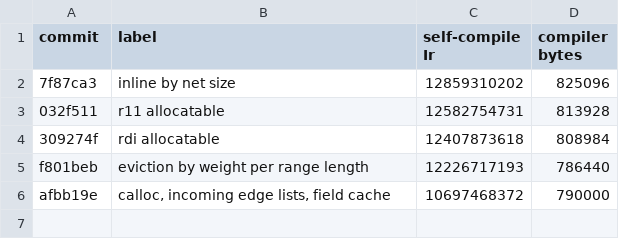
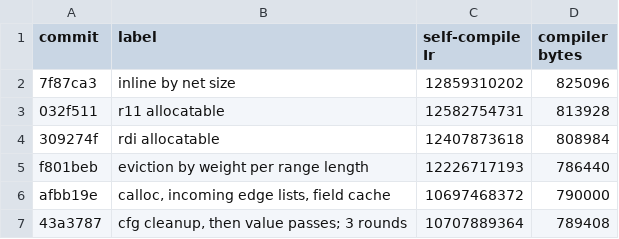
Before and after one commit to nostalgiatan/coffee, a TSV file: coffee/ir/bench/TRACK.tsv, drawn as a sheet; the diff names each change by its address in the sheet, - before the commit and + after, or states it on an @@ line.

```diff
--- a/coffee/ir/bench/TRACK.tsv
+++ b/coffee/ir/bench/TRACK.tsv
+row 7: 43a3787 | cfg cleanup, then value passes; 3 rounds | 10707889364 | 789408
```
Also changed, not shown: 3 other files.
